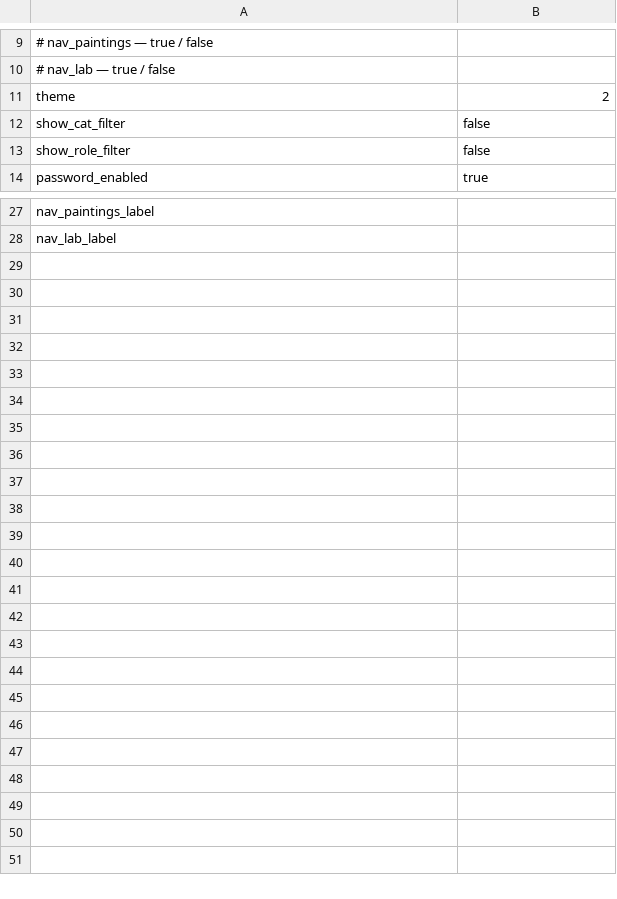
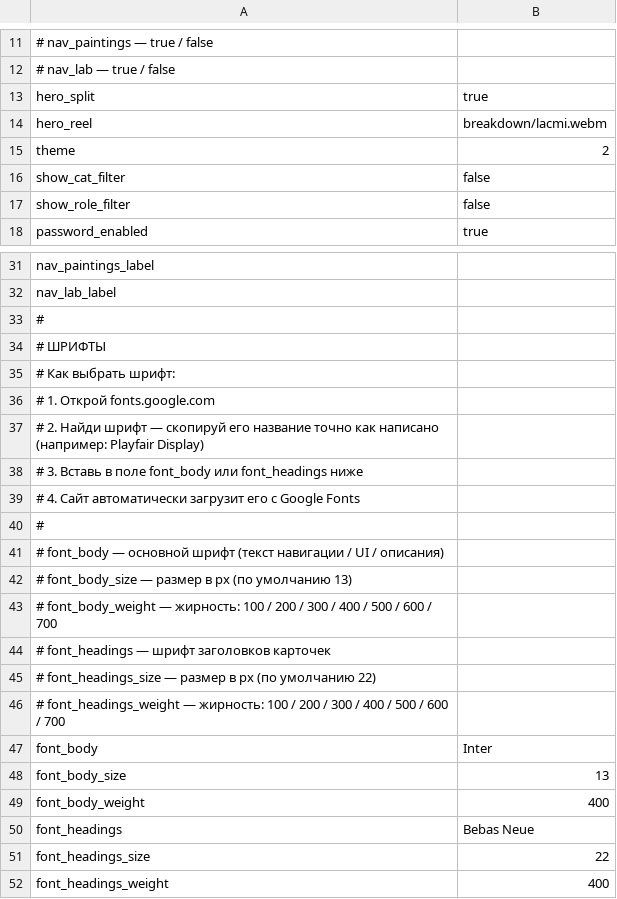
Before and after one commit to denny-hand/denny-hand.github.io, a CSV file: settings.csv, drawn as a sheet; only a part is shown, gaps mark what is left out; the diff covers the shown part only; the diff names each change by its address in the sheet, - before the commit and + after, or states it on an @@ line.

```diff
--- a/settings.csv
+++ b/settings.csv
+row 13: hero_split | true
+row 14: hero_reel | breakdown/lacmi.webm
+row 33: #
+row 34: # ШРИФТЫ
+row 35: # Как выбрать шрифт:
+row 36: # 1. Открой fonts.google.com
+row 37: # 2. Найди шрифт — скопируй его название точно как написано (например: Playfair Display)
+row 38: # 3. Вставь в поле font_body или font_headings ниже
+row 39: # 4. Сайт автоматически загрузит его с Google Fonts
+row 40: #
+row 41: # font_body — основной шрифт (текст навигации / UI / описания)
+row 42: # font_body_size — размер в px (по умолчанию 13)
+row 43: # font_body_weight — жирность: 100 / 200 / 300 / 400 / 500 / 600 / 700
+row 44: # font_headings — шрифт заголовков карточек
+row 45: # font_headings_size — размер в px (по умолчанию 22)
+row 46: # font_headings_weight — жирность: 100 / 200 / 300 / 400 / 500 / 600 / 700
+row 47: font_body | Inter
+row 48: font_body_size | 13
+row 49: font_body_weight | 400
+row 50: font_headings | Bebas Neue
+row 51: font_headings_size | 22
+row 52: font_headings_weight | 400
```
Also changed, not shown: 2 added rows elsewhere in this file, projects.csv, 6 other files.
